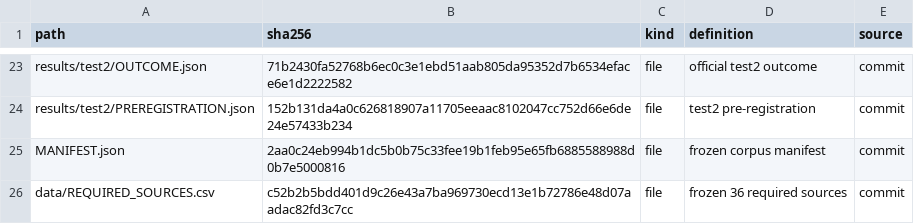
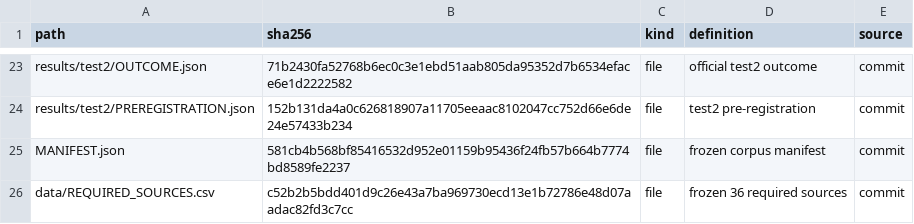
Before and after one commit to Xiaocao21/course-policy-rag, a CSV file: results/HASHES.csv, drawn as a sheet; only a part is shown, gaps mark what is left out.

Commit message:
anonymise crawler contact; resync manifest/settings hashes and provenance

```diff
--- a/results/HASHES.csv
+++ b/results/HASHES.csv
@@ -24,3 +24,3 @@ results/test2/OUTCOME.json,71b2430fa52768b6ec0c3e1ebd51aab805da95352d7b6534eface
 results/test2/PREREGISTRATION.json,152b131da4a0c626818907a11705eeaac8102047cc752d66e6de24e57433b234,file,test2 pre-registration,commit
-MANIFEST.json,2aa0c24eb994b1dc5b0b75c33fee19b1feb95e65fb6885588988d0b7e5000816,file,frozen corpus manifest,commit
+MANIFEST.json,581cb4b568bf85416532d952e01159b95436f24fb57b664b7774bd8589fe2237,file,frozen corpus manifest,commit
 data/REQUIRED_SOURCES.csv,c52b2b5bdd401d9c26e43a7ba969730ecd13e1b72786e48d07aadac82fd3c7cc,file,frozen 36 required sources,commit
```
Also changed, not shown: CODE_MANIFEST.csv, 9 other files.
